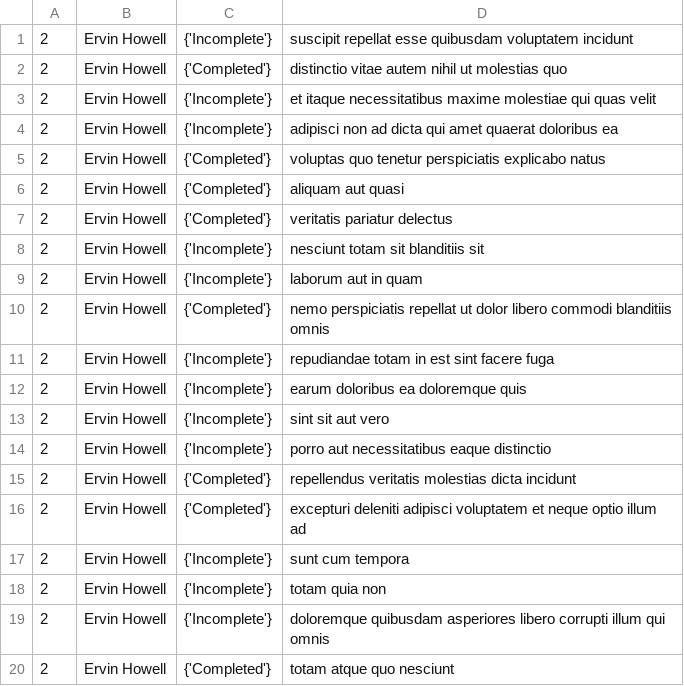
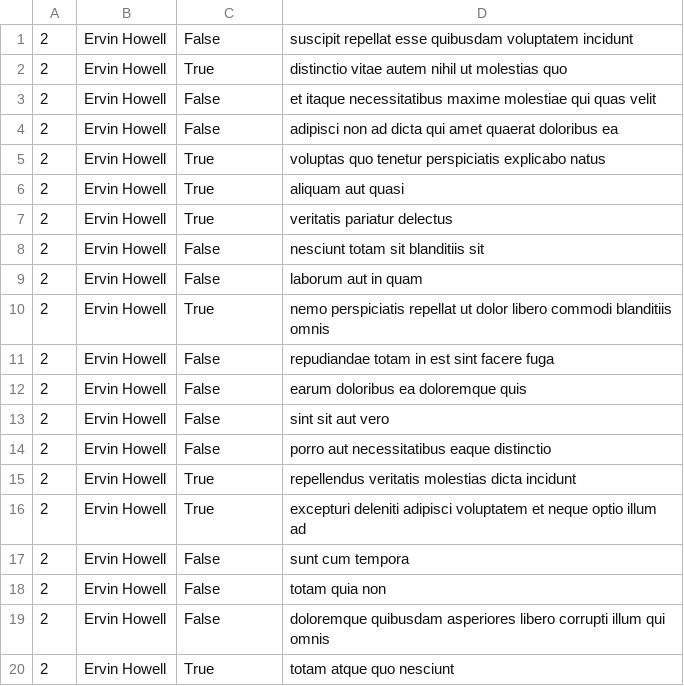
Before and after one commit to RAJA2023H/alx-system_engineering-devops, a CSV file: 0x15-api/2.csv, drawn as a sheet.

```diff
--- a/0x15-api/2.csv
+++ b/0x15-api/2.csv
@@ -1,20 +1,20 @@
-2,Ervin Howell,{'Incomplete'},suscipit repellat esse quibusdam voluptatem incidunt
-2,Ervin Howell,{'Completed'},distinctio vitae autem nihil ut molestias quo
-2,Ervin Howell,{'Incomplete'},et itaque necessitatibus maxime molestiae qui quas velit
-2,Ervin Howell,{'Incomplete'},adipisci non ad dicta qui amet quaerat doloribus ea
-2,Ervin Howell,{'Completed'},voluptas quo tenetur perspiciatis explicabo natus
-2,Ervin Howell,{'Completed'},aliquam aut quasi
-2,Ervin Howell,{'Completed'},veritatis pariatur delectus
-2,Ervin Howell,{'Incomplete'},nesciunt totam sit blanditiis sit
-2,Ervin Howell,{'Incomplete'},laborum aut in quam
-2,Ervin Howell,{'Completed'},nemo perspiciatis repellat ut dolor libero commodi blanditiis omnis
-2,Ervin Howell,{'Incomplete'},repudiandae totam in est sint facere fuga
-2,Ervin Howell,{'Incomplete'},earum doloribus ea doloremque quis
-2,Ervin Howell,{'Incomplete'},sint sit aut vero
-2,Ervin Howell,{'Incomplete'},porro aut necessitatibus eaque distinctio
-2,Ervin Howell,{'Completed'},repellendus veritatis molestias dicta incidunt
-2,Ervin Howell,{'Completed'},excepturi deleniti adipisci voluptatem et neque optio illum ad
-2,Ervin Howell,{'Incomplete'},sunt cum tempora
-2,Ervin Howell,{'Incomplete'},totam quia non
-2,Ervin Howell,{'Incomplete'},doloremque quibusdam asperiores libero corrupti illum qui omnis
-2,Ervin Howell,{'Completed'},totam atque quo nesciunt
+2,Ervin Howell,False,suscipit repellat esse quibusdam voluptatem incidunt
+2,Ervin Howell,True,distinctio vitae autem nihil ut molestias quo
+2,Ervin Howell,False,et itaque necessitatibus maxime molestiae qui quas velit
+2,Ervin Howell,False,adipisci non ad dicta qui amet quaerat doloribus ea
+2,Ervin Howell,True,voluptas quo tenetur perspiciatis explicabo natus
+2,Ervin Howell,True,aliquam aut quasi
+2,Ervin Howell,True,veritatis pariatur delectus
+2,Ervin Howell,False,nesciunt totam sit blanditiis sit
+2,Ervin Howell,False,laborum aut in quam
+2,Ervin Howell,True,nemo perspiciatis repellat ut dolor libero commodi blanditiis omnis
+2,Ervin Howell,False,repudiandae totam in est sint facere fuga
+2,Ervin Howell,False,earum doloribus ea doloremque quis
+2,Ervin Howell,False,sint sit aut vero
+2,Ervin Howell,False,porro aut necessitatibus eaque distinctio
+2,Ervin Howell,True,repellendus veritatis molestias dicta incidunt
+2,Ervin Howell,True,excepturi deleniti adipisci voluptatem et neque optio illum ad
+2,Ervin Howell,False,sunt cum tempora
+2,Ervin Howell,False,totam quia non
+2,Ervin Howell,False,doloremque quibusdam asperiores libero corrupti illum qui omnis
+2,Ervin Howell,True,totam atque quo nesciunt
```
Also changed, not shown: 1 other file.
